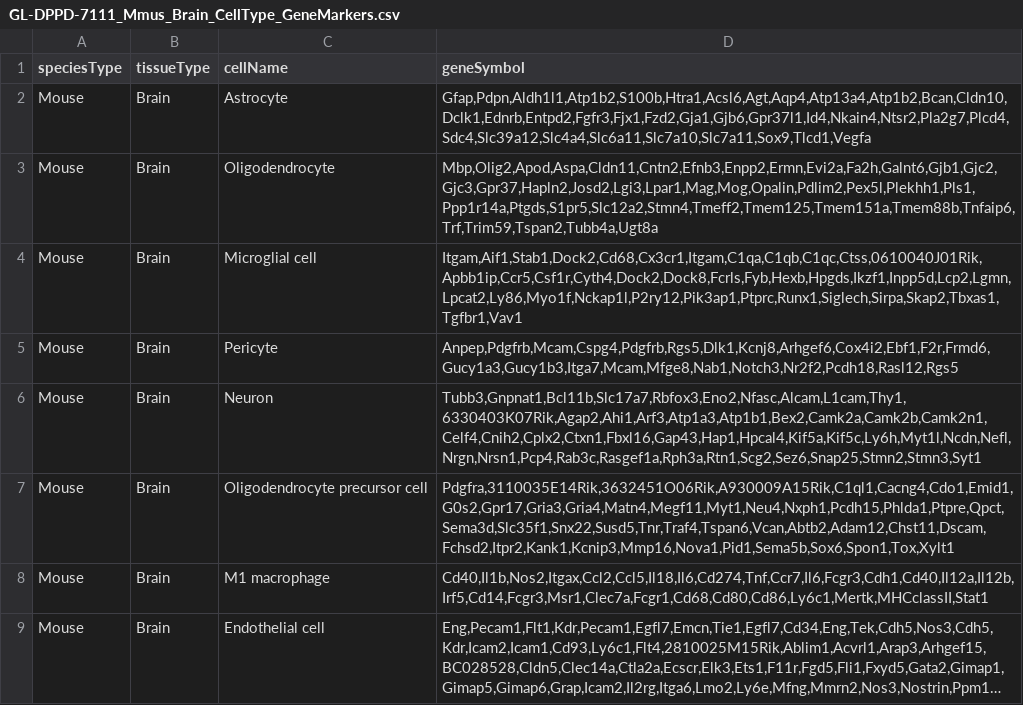
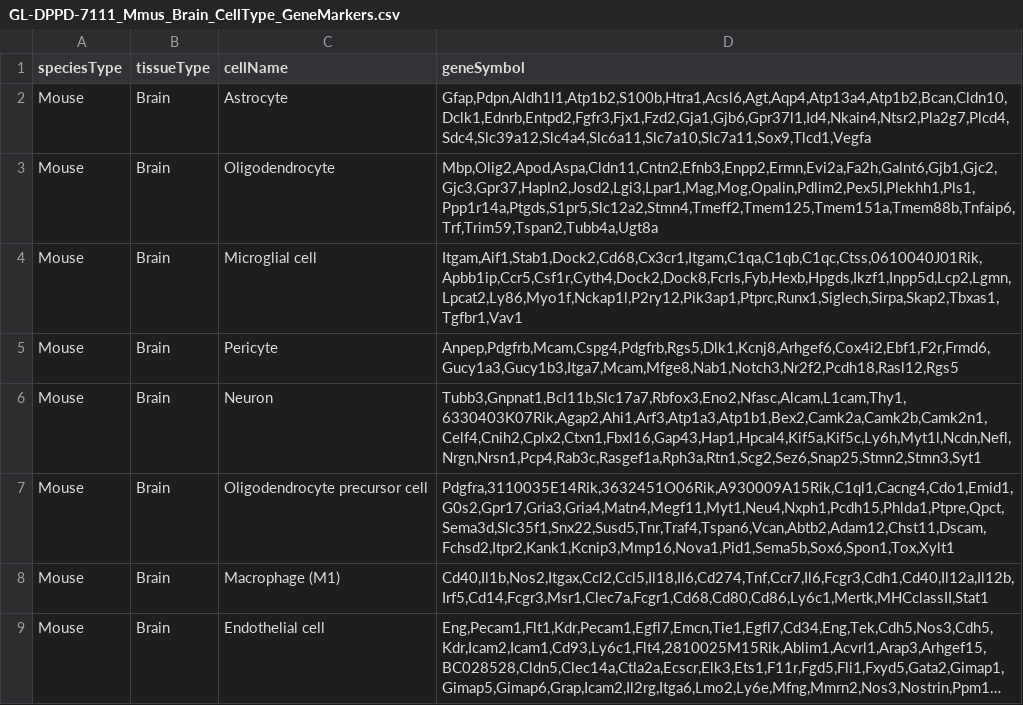
Before and after one commit to OpenScienceDataRepo/Brain_AWG, a CSV file: Senescence/GL-DPPD-7111_Mmus_Brain_CellType_GeneMarkers.csv, drawn as a sheet; long unchanged cells end in …; the diff names each change by its address in the sheet, - before the commit and + after, or states it on an @@ line.

```diff
--- a/Senescence/GL-DPPD-7111_Mmus_Brain_CellType_GeneMarkers.csv
+++ b/Senescence/GL-DPPD-7111_Mmus_Brain_CellType_GeneMarkers.csv
-C8 (cellName): M1 macrophage
+C8 (cellName): Macrophage (M1)
```
Also changed, not shown: 7 other files.
